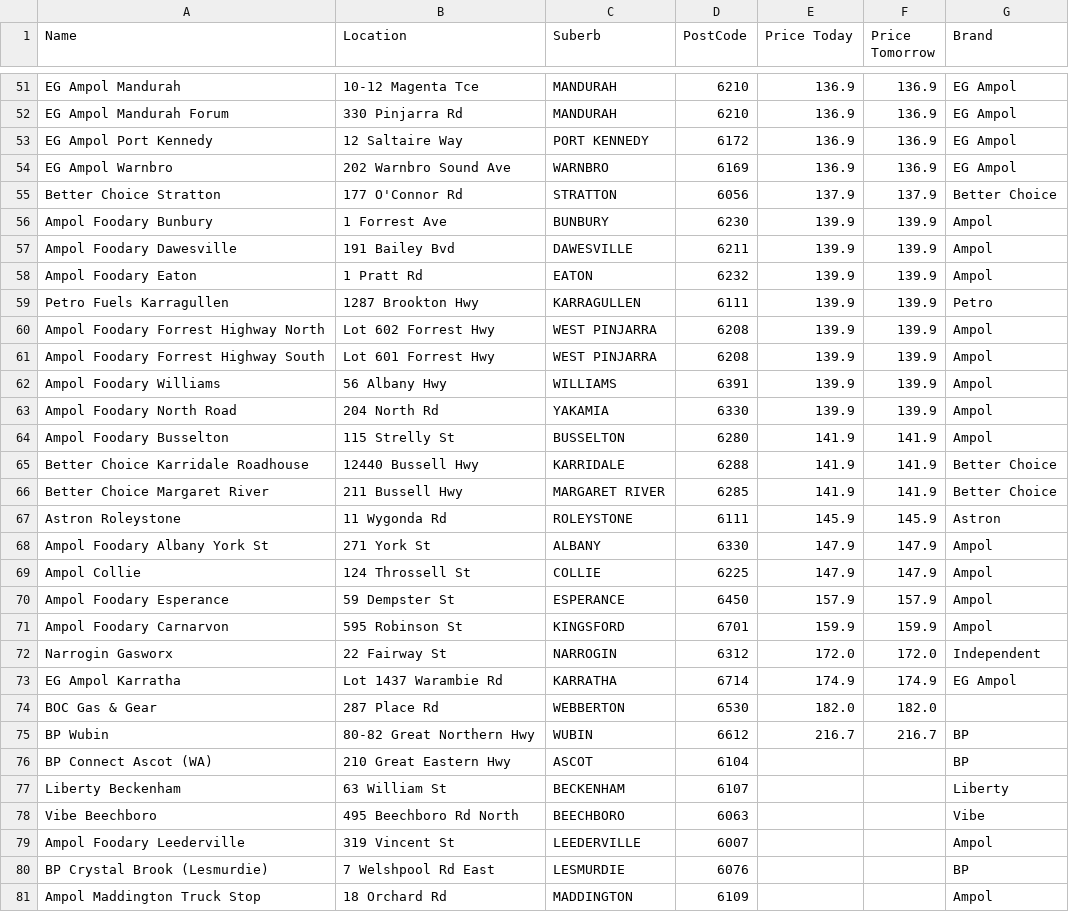
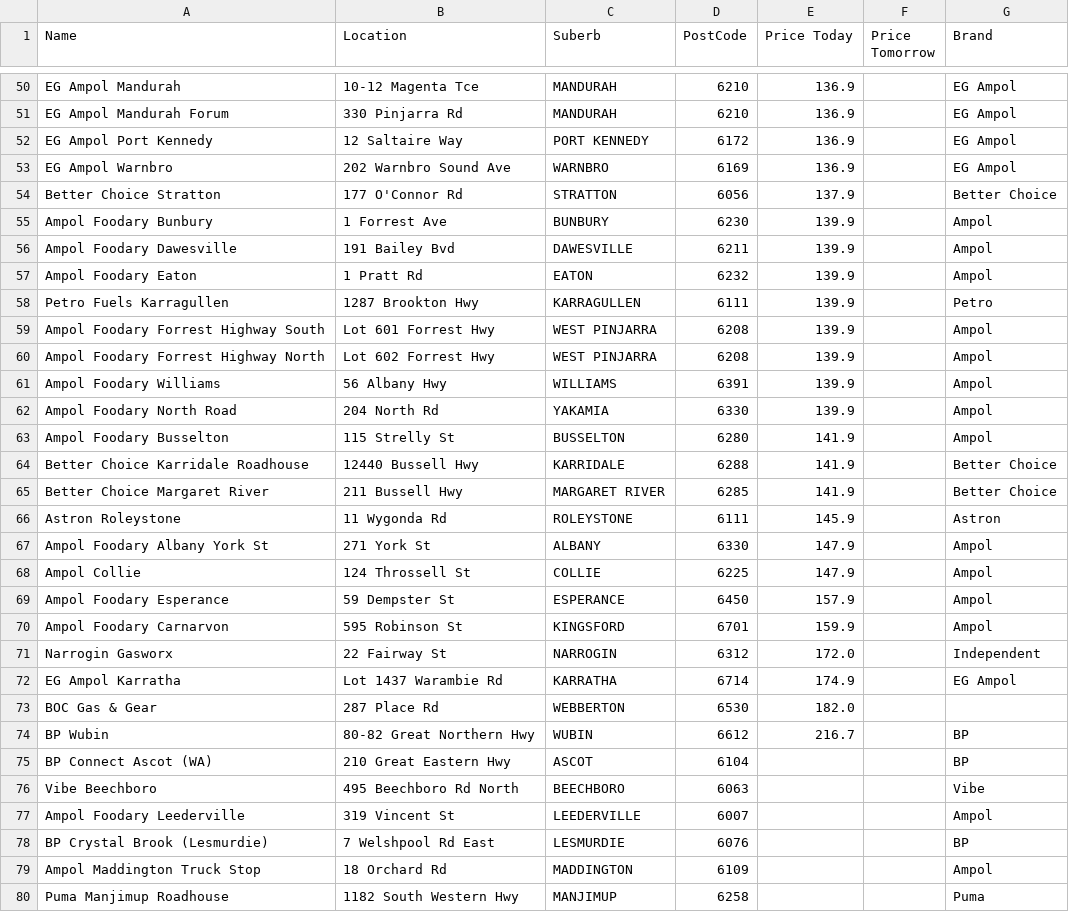
Before and after one commit to Luke3573/WaFuel, a CSV file: WaFuelLPG.csv, drawn as a sheet; only a part is shown, gaps mark what is left out; the shorter side is filled out with more unchanged rows; removed rows and columns are numbered as before the commit, all else as after; the diff covers the shown part only; the diff names each change by its address in the sheet, - before the commit and + after, or states it on an @@ line.

```diff
--- a/WaFuelLPG.csv
+++ b/WaFuelLPG.csv
-F50:F53 (Price Tomorrow): 136.9
+F50:F53 (Price Tomorrow): (empty)
-F54 (Price Tomorrow): 137.9
+F54 (Price Tomorrow): (empty)
-F55:F58 (Price Tomorrow): 139.9
+F55:F58 (Price Tomorrow): (empty)
-row 60: Ampol Foodary Forrest Highway North | Lot 602 Forrest Hwy | WEST PINJARRA | 6208 | 139.9 | 139.9 | Ampol
-F59 (Price Tomorrow): 139.9
+F59 (Price Tomorrow): (empty)
+row 60: Ampol Foodary Forrest Highway North | Lot 602 Forrest Hwy | WEST PINJARRA | 6208 | 139.9 |  | Ampol
-F61:F62 (Price Tomorrow): 139.9
+F61:F62 (Price Tomorrow): (empty)
-F63:F65 (Price Tomorrow): 141.9
+F63:F65 (Price Tomorrow): (empty)
-F66 (Price Tomorrow): 145.9
+F66 (Price Tomorrow): (empty)
-F67:F68 (Price Tomorrow): 147.9
+F67:F68 (Price Tomorrow): (empty)
-F69 (Price Tomorrow): 157.9
+F69 (Price Tomorrow): (empty)
-F70 (Price Tomorrow): 159.9
+F70 (Price Tomorrow): (empty)
-F71 (Price Tomorrow): 172.0
+F71 (Price Tomorrow): (empty)
-F72 (Price Tomorrow): 174.9
+F72 (Price Tomorrow): (empty)
-F73 (Price Tomorrow): 182.0
+F73 (Price Tomorrow): (empty)
-F74 (Price Tomorrow): 216.7
+F74 (Price Tomorrow): (empty)
-row 77: Liberty Beckenham | 63 William St | BECKENHAM | 6107 |  |  | Liberty
```
Also changed, not shown: 1 added row, 2 removed rows and 48 edited cells elsewhere in this file, WaFuel95.csv, WaFuel98.csv, 2 other files.
